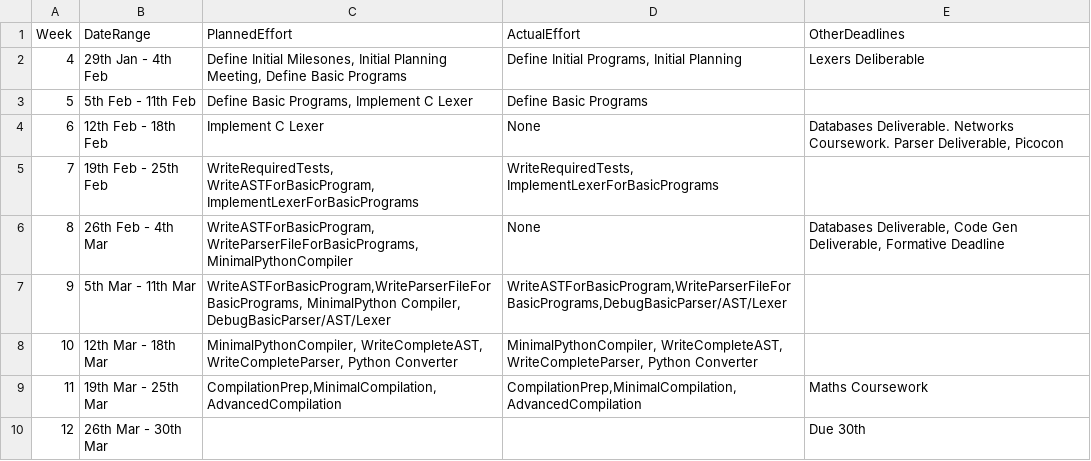
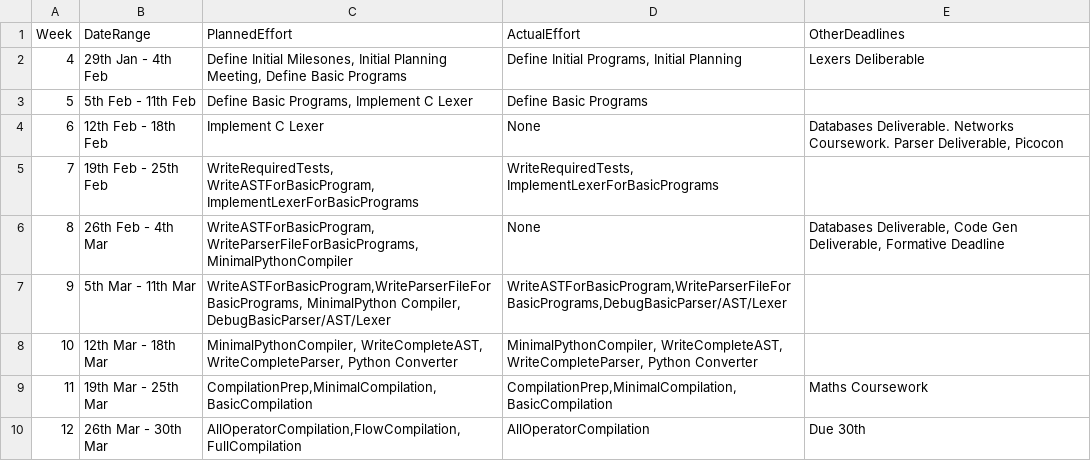
Before and after one commit to Kyzarok/C_Compiler, a CSV file: management/schedule.csv, drawn as a sheet.

```diff
--- a/management/schedule.csv
+++ b/management/schedule.csv
@@ -8,3 +8,3 @@ Week,    DateRange,          PlannedEffort,ActualEffort,  OtherDeadlines
 10, 12th Mar - 18th Mar,"MinimalPythonCompiler, WriteCompleteAST, WriteCompleteParser, Python Converter","MinimalPythonCompiler, WriteCompleteAST, WriteCompleteParser, Python Converter",
-11, 19th Mar - 25th Mar,"CompilationPrep,MinimalCompilation,AdvancedCompilation","CompilationPrep,MinimalCompilation,AdvancedCompilation",Maths Coursework
-12, 26th Mar - 30th Mar,,,Due 30th
+11, 19th Mar - 25th Mar,"CompilationPrep,MinimalCompilation,BasicCompilation","CompilationPrep,MinimalCompilation,BasicCompilation",Maths Coursework
+12, 26th Mar - 30th Mar,"AllOperatorCompilation,FlowCompilation,FullCompilation",AllOperatorCompilation,Due 30th
```
Also changed, not shown: management/effort-log.csv, management/milestones.csv.
